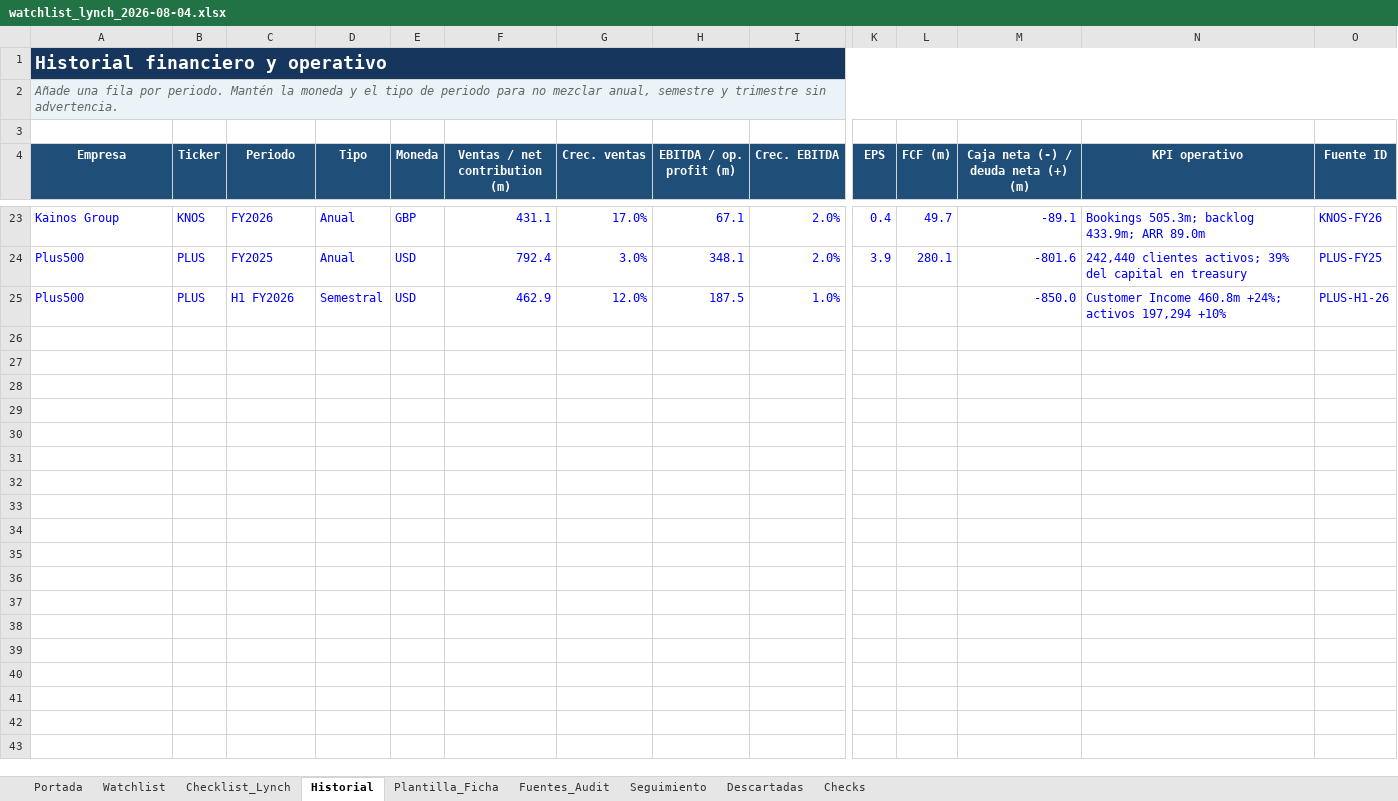
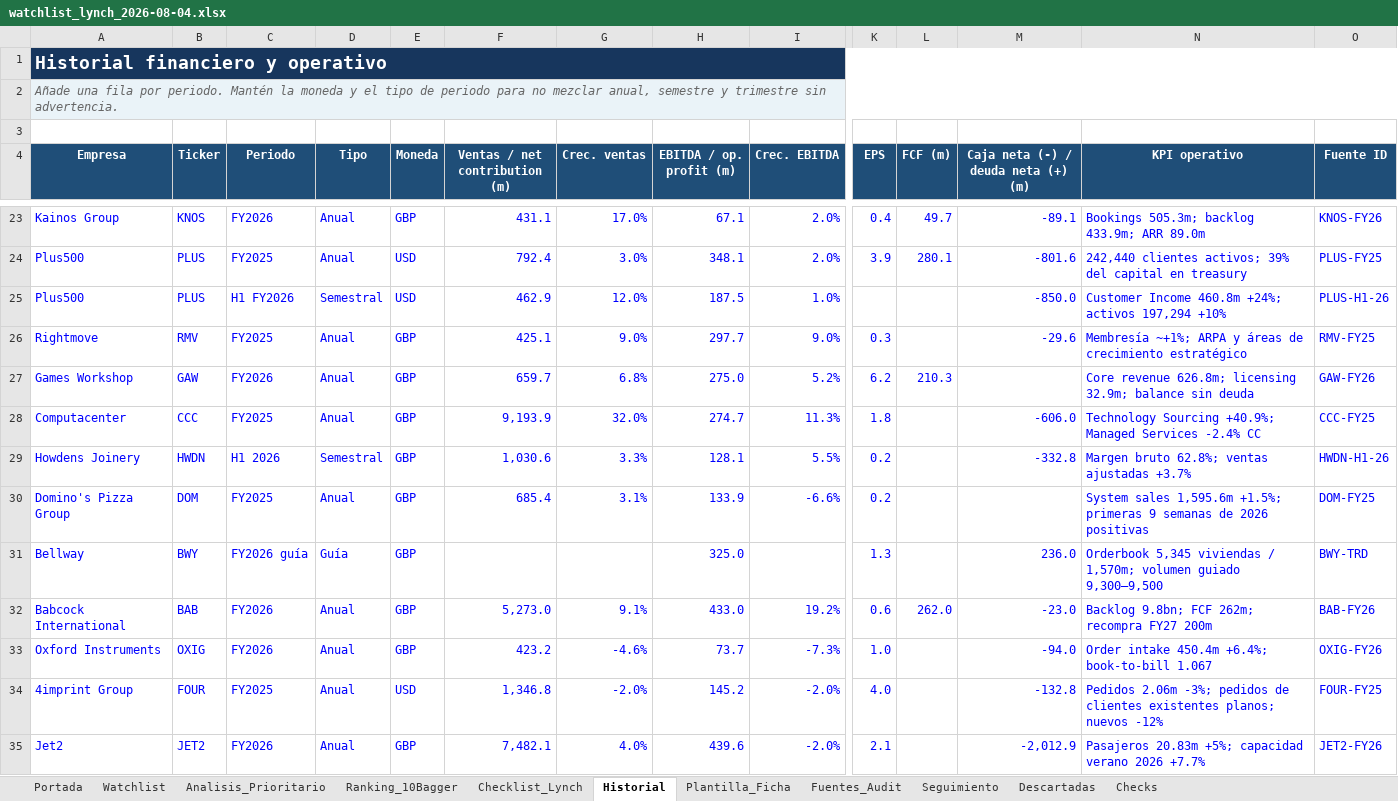
Before and after one commit to Gak0101/Finanzas, an Excel workbook: outputs/lynch_watchlist_20260804/watchlist_lynch_2026-08-04.xlsx, sheet Historial, drawn as a sheet; only a part is shown, gaps mark what is left out; values as stored, in another font and other column widths than the file's, no borders; conditional formats and table styles not drawn; rows hold the shown columns only; the diff names each change by its address in the sheet, - before the commit and + after, or states it on an @@ line.

```diff
--- a/outputs/lynch_watchlist_20260804/watchlist_lynch_2026-08-04.xlsx (sheet Historial)
+++ b/outputs/lynch_watchlist_20260804/watchlist_lynch_2026-08-04.xlsx (sheet Historial)
+sheet tab: Analisis_Prioritario
+sheet tab: Ranking_10Bagger
+row 26: Rightmove | RMV | FY2025 | Anual | GBP | 425.1 | 9.0% | 297.7 | 9.0% | 0.3 |  | -29.6 | Membresía ~+1%; ARPA y áreas de crecimiento estratégico | RMV-FY25
+row 27: Games Workshop | GAW | FY2026 | Anual | GBP | 659.7 | 6.8% | 275.0 | 5.2% | 6.2 | 210.3 |  | Core revenue 626.8m; licensing 32.9m; balance sin deuda | GAW-FY26
+row 28: Computacenter | CCC | FY2025 | Anual | GBP | 9,193.9 | 32.0% | 274.7 | 11.3% | 1.8 |  | -606.0 | Technology Sourcing +40.9%; Managed Services -2.4% CC | CCC-FY25
+row 29: Howdens Joinery | HWDN | H1 2026 | Semestral | GBP | 1,030.6 | 3.3% | 128.1 | 5.5% | 0.2 |  | -332.8 | Margen bruto 62.8%; ventas ajustadas +3.7% | HWDN-H1-26
+row 30: Domino's Pizza Group | DOM | FY2025 | Anual | GBP | 685.4 | 3.1% | 133.9 | -6.6% | 0.2 |  |  | System sales 1,595.6m +1.5%; primeras 9 semanas de 2026 positivas | DOM-FY25
+row 31: Bellway | BWY | FY2026 guía | Guía | GBP |  |  | 325.0 |  | 1.3 |  | 236.0 | Orderbook 5,345 viviendas / 1,570m; volumen guiado 9,300–9,500 | BWY-TRD
+row 32: Babcock International | BAB | FY2026 | Anual | GBP | 5,273.0 | 9.1% | 433.0 | 19.2% | 0.6 | 262.0 | -23.0 | Backlog 9.8bn; FCF 262m; recompra FY27 200m | BAB-FY26
+row 33: Oxford Instruments | OXIG | FY2026 | Anual | GBP | 423.2 | -4.6% | 73.7 | -7.3% | 1.0 |  | -94.0 | Order intake 450.4m +6.4%; book-to-bill 1.067 | OXIG-FY26
+row 34: 4imprint Group | FOUR | FY2025 | Anual | USD | 1,346.8 | -2.0% | 145.2 | -2.0% | 4.0 |  | -132.8 | Pedidos 2.06m -3%; pedidos de clientes existentes planos; nuevos -12% | FOUR-FY25
+row 35: Jet2 | JET2 | FY2026 | Anual | GBP | 7,482.1 | 4.0% | 439.6 | -2.0% | 2.1 |  | -2,012.9 | Pasajeros 20.83m +5%; capacidad verano 2026 +7.7% | JET2-FY26
```
Also changed, not shown: sheet Watchlist, sheet Fuentes_Audit, sheet Checklist_Lynch, sheet Seguimiento, sheet Portada, sheet Checks, formulas that keep their value, 4 other files.
